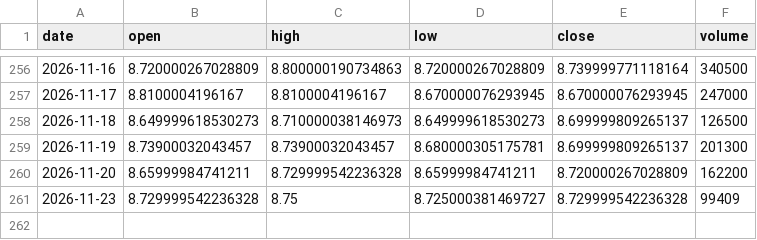
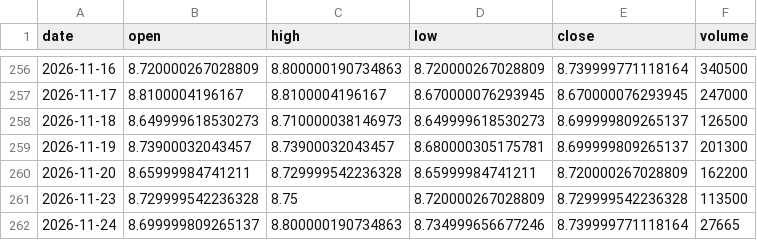
Before and after one commit to aigenmod/munidata, a CSV file: data/FTMA.csv, drawn as a sheet; only a part is shown, gaps mark what is left out.

```diff
--- a/data/FTMA.csv
+++ b/data/FTMA.csv
@@ -260,2 +260,3 @@ date,open,high,low,close,volume
 2026-11-20,8.65999984741211,8.729999542236328,8.65999984741211,8.720000267028809,162200
-2026-11-23,8.729999542236328,8.75,8.725000381469727,8.729999542236328,99409
+2026-11-23,8.729999542236328,8.75,8.720000267028809,8.729999542236328,113500
+2026-11-24,8.699999809265137,8.800000190734863,8.734999656677246,8.739999771118164,27665
```
Also changed, not shown: data/VMATX.csv, data/fred_DFF_DFEDTAR_DFEDTARU_DFEDTARL.csv, 1 other file.
